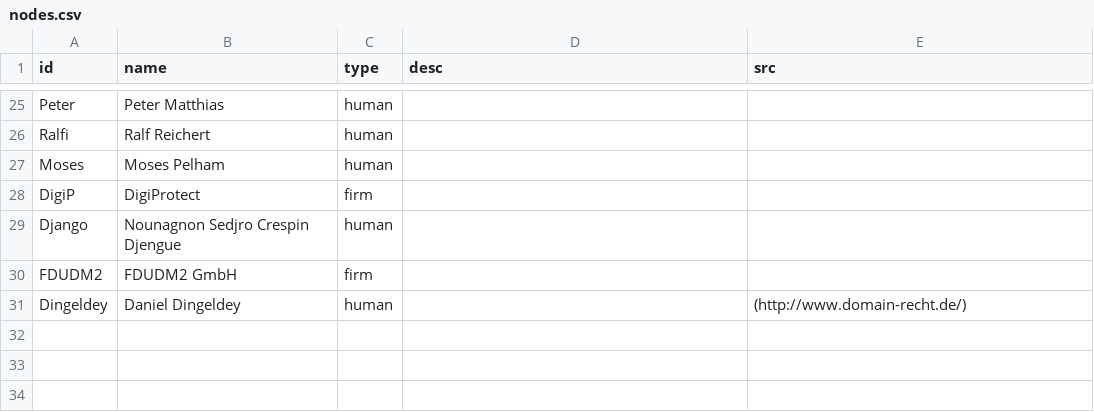
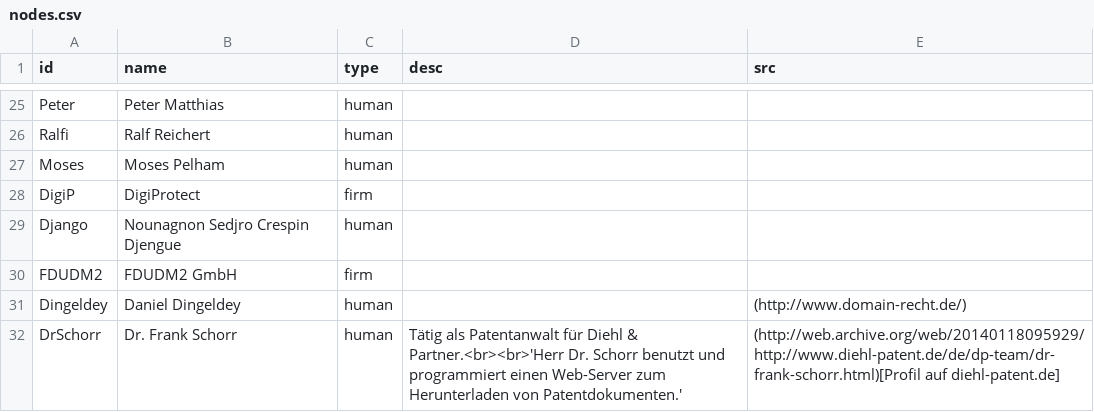
Before and after one commit to babijo/data, a CSV file: redtube-abmahnungen/nodes.csv, drawn as a sheet; only a part is shown, gaps mark what is left out; the diff names each change by its address in the sheet, - before the commit and + after, or states it on an @@ line.

```diff
--- a/redtube-abmahnungen/nodes.csv
+++ b/redtube-abmahnungen/nodes.csv
+row 32: DrSchorr | Dr. Frank Schorr | human | Tätig als Patentanwalt für Diehl & Partner.<br><br>'Herr Dr. Schorr benutzt und programmiert einen Web-Server zum Herunterladen von Patentdokumenten.' | (http://web.archive.org/web/20140118095929/http://www.diehl-patent.de/de/dp-team/dr-frank-schorr.html)[Profil auf diehl-patent.de]
```
Also changed, not shown: redtube-abmahnungen/events.csv, redtube-abmahnungen/links.csv.
